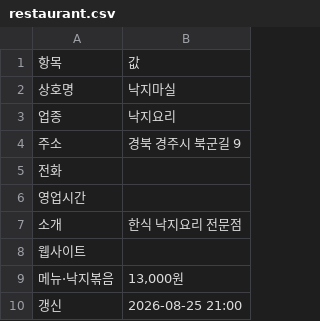
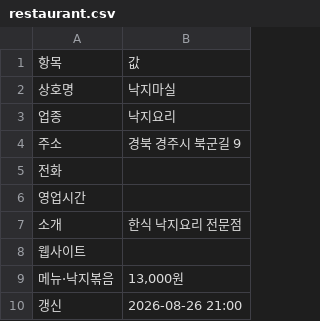
Before and after one commit to whitesudal/foodbus-data, a CSV file: datasets/낙지마실/restaurant.csv, drawn as a sheet.

Commit message:
dataset: 낙지마실

```diff
--- a/datasets/낙지마실/restaurant.csv
+++ b/datasets/낙지마실/restaurant.csv
@@ -9,2 +9,2 @@
 메뉴·낙지볶음,"13,000원"
-갱신,2026-08-25 21:00
+갱신,2026-08-26 21:00
```
